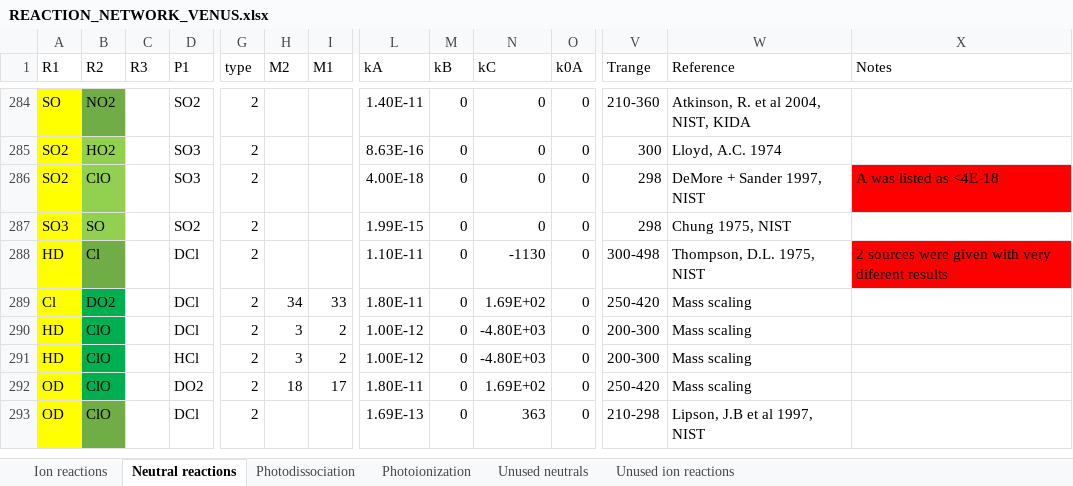
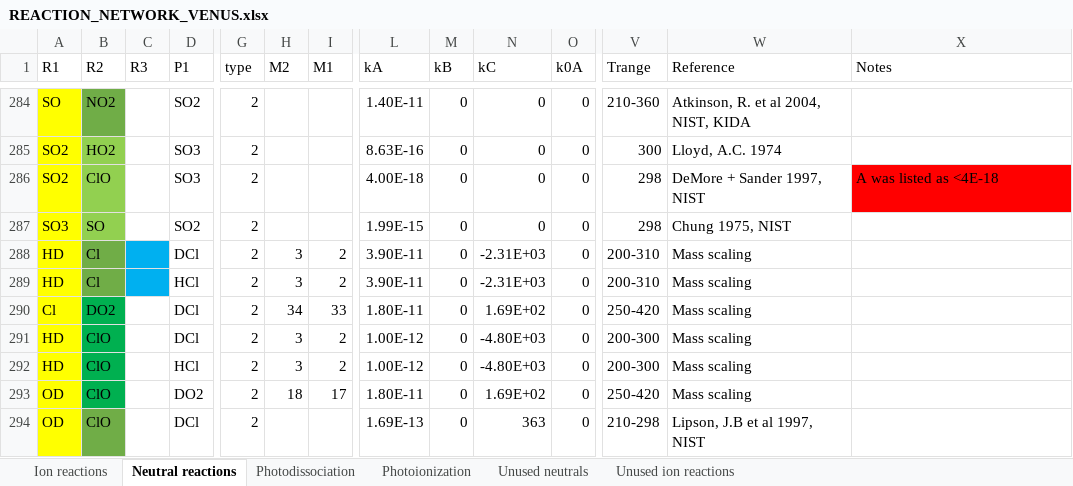
Before and after one commit to emcangi/bluejay, an Excel workbook: Venus-Inputs/REACTION_NETWORK_VENUS.xlsx, sheet Neutral reactions, drawn as a sheet; only a part is shown, gaps mark what is left out; values as stored, in another font and other column widths than the file's, no borders; rows hold the shown columns only; the diff names each change by its address in the sheet, - before the commit and + after, or states it on an @@ line.

Commit message:
made HDpCltoHClpDorDClpH mass scaleing

```diff
--- a/Venus-Inputs/REACTION_NETWORK_VENUS.xlsx (sheet Neutral reactions)
+++ b/Venus-Inputs/REACTION_NETWORK_VENUS.xlsx (sheet Neutral reactions)
-C288 fill: none
+C288 fill: #00B0F0
-H288 (M2): (empty)
+H288 (M2): 3
-I288 (M1): (empty)
+I288 (M1): 2
-L288 (kA): 1.10E-11
+L288 (kA): 3.90E-11
-N288 (kC): -1130
+N288 (kC): -2.31E+03
-V288 (Trange): 300-498
+V288 (Trange): 200-310
-W288 (Reference): Thompson, D.L. 1975, NIST
+W288 (Reference): Mass scaling
-X288 (Notes): 2 sources were given with very diferent results
+X288 (Notes): (empty)
-X288 fill: #FF0000
+X288 fill: none
+row 289: HD | Cl |  | HCl | 2 | 3 | 2 | 3.90E-11 | 0 | -2.31E+03 | 0 | 200-310 | Mass scaling
```
Also changed, not shown: sheet Unused neutrals.
